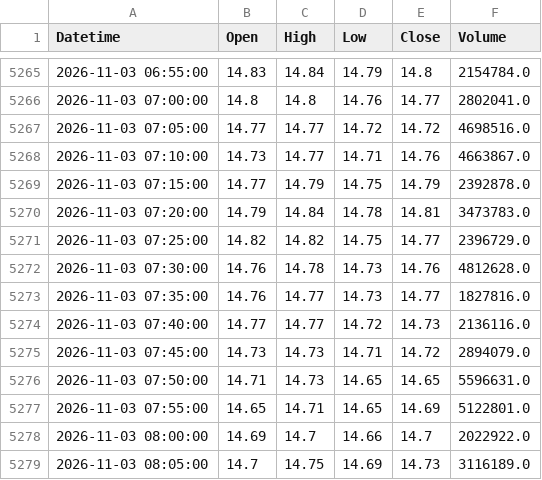
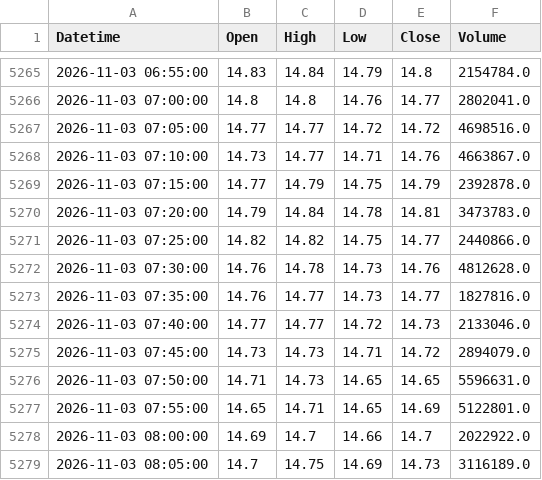
Before and after one commit to StormCoder52/s1t2o3c4k5-s6c7r8e9e10n11e12r13, a CSV file: indian_stocks_ohlcv_5m/PCJEWELLER.NS.csv, drawn as a sheet; only a part is shown, gaps mark what is left out.

```diff
--- a/indian_stocks_ohlcv_5m/PCJEWELLER.NS.csv
+++ b/indian_stocks_ohlcv_5m/PCJEWELLER.NS.csv
@@ -5270,6 +5270,6 @@ Datetime,Open,High,Low,Close,Volume
 2026-11-03 07:20:00,14.79,14.84,14.78,14.81,3473783.0
-2026-11-03 07:25:00,14.82,14.82,14.75,14.77,2396729.0
+2026-11-03 07:25:00,14.82,14.82,14.75,14.77,2440866.0
 2026-11-03 07:30:00,14.76,14.78,14.73,14.76,4812628.0
 2026-11-03 07:35:00,14.76,14.77,14.73,14.77,1827816.0
-2026-11-03 07:40:00,14.77,14.77,14.72,14.73,2136116.0
+2026-11-03 07:40:00,14.77,14.77,14.72,14.73,2133046.0
 2026-11-03 07:45:00,14.73,14.73,14.71,14.72,2894079.0
```
Also changed, not shown: indian_stocks_ohlcv_5m/AXISBANK.NS.csv, indian_stocks_ohlcv_5m/BEL.NS.csv, 3 other files.
